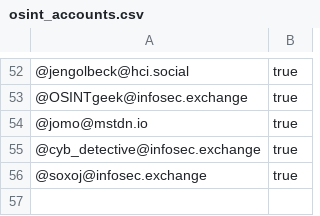
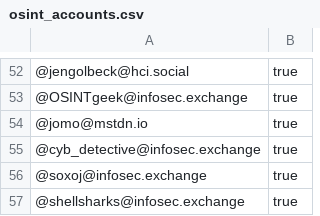
Before and after one commit to cipher387/OSINT-and-Cybersecurity-accounts-in-Mastodon, a CSV file: osint_accounts.csv, drawn as a sheet; only a part is shown, gaps mark what is left out; the diff names each change by its address in the sheet, - before the commit and + after, or states it on an @@ line.

Commit message:
Update osint_accounts.csv

```diff
--- a/osint_accounts.csv
+++ b/osint_accounts.csv
+row 57: @shellsharks@infosec.exchange | true
```
